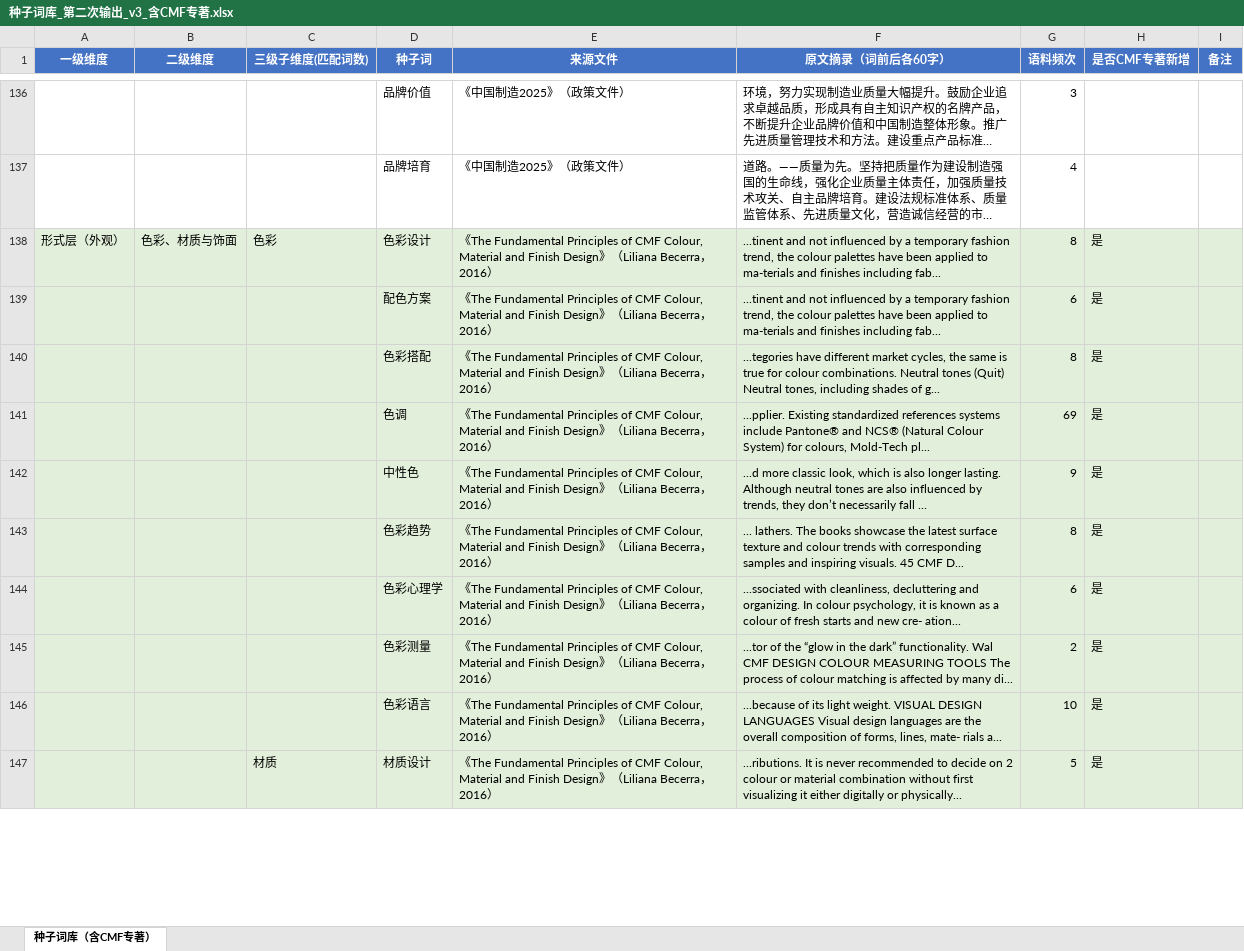
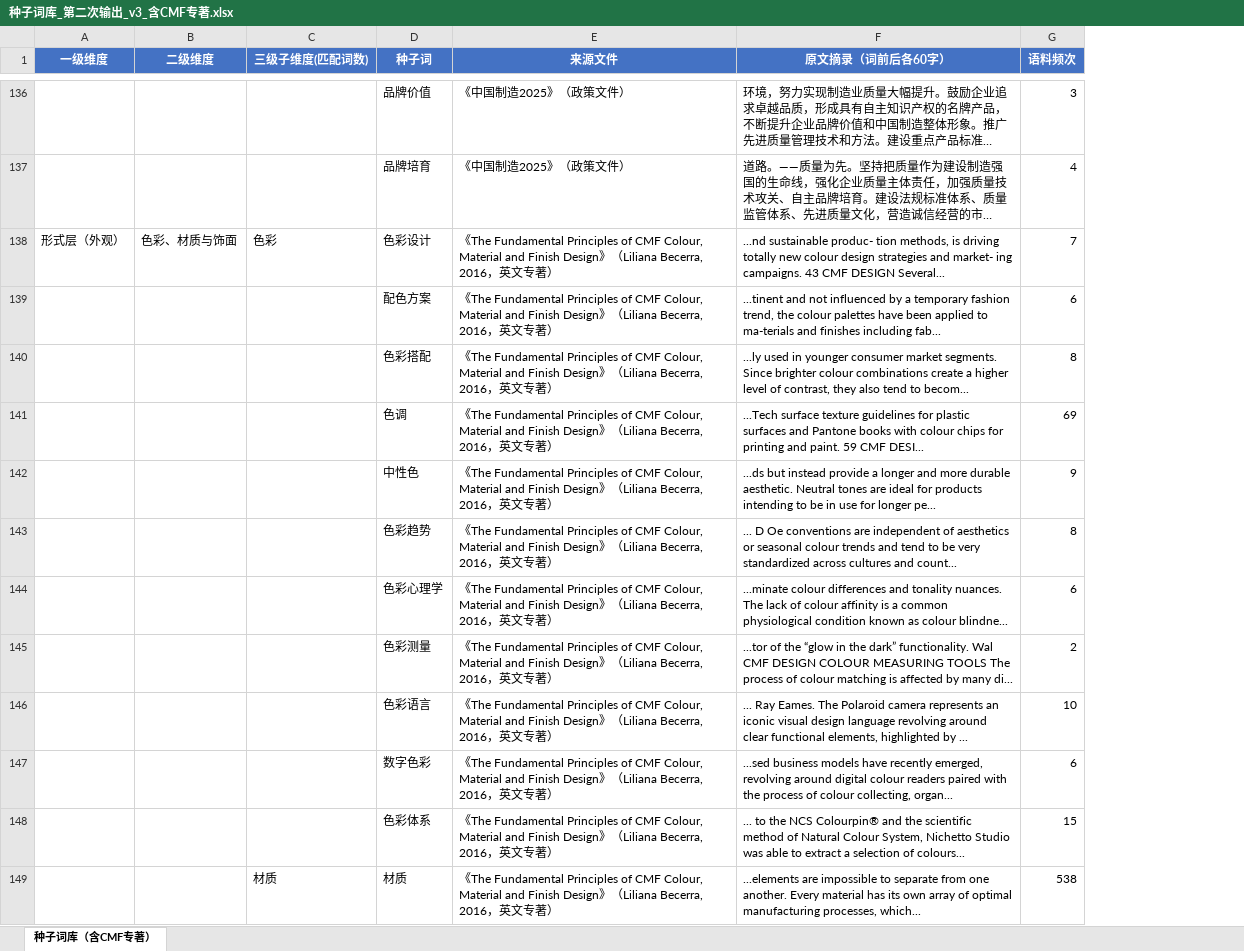
Before and after one commit to hong2301/share, an Excel workbook: 种子词库_第二次输出_v3_含CMF专著.xlsx, sheet 种子词库（含CMF专著）, drawn as a sheet; only a part is shown, gaps mark what is left out; long unchanged cells end in …; values as stored, in another font and other column widths than the file's, no borders; removed rows and columns are numbered as before the commit, all else as after; the diff covers the shown part only; the diff names each change by its address in the sheet, - before the commit and + after, or states it on an @@ line.

Commit message:
update [starfish] 种子词库_第二次输出_v3_含CMF专著.xlsx (195 words, CMF as normal corpus)

```diff
--- a/种子词库_第二次输出_v3_含CMF专著.xlsx (sheet 种子词库（含CMF专著）)
+++ b/种子词库_第二次输出_v3_含CMF专著.xlsx (sheet 种子词库（含CMF专著）)
-column H (是否CMF专著新增), rows 138-146: all 是
-column I (备注), empty
-A138:G146 fill: #E2EFDA
+A138:G146 fill: none
-E138:E146 (来源文件): …（Liliana Becerra，2016）
+E138:E146 (来源文件): …（Liliana Becerra, 2016，英文专著）
-F138 (原文摘录（词前后各60字）): ...tinent and not influenced by a temporary fashion trend, the colour palettes have been applied to ma-terials and finishes including fab...
+F138 (原文摘录（词前后各60字）): ...nd sustainable produc- tion methods, is driving totally new colour design strategies and market- ing campaigns. 43 CMF DESIGN Several...
-G138 (语料频次): 8
+G138 (语料频次): 7
-F140 (原文摘录（词前后各60字）): ...tegories have different market cycles, the same is true for colour combinations. Neutral tones (Quit) Neutral tones, including shades of g...
+F140 (原文摘录（词前后各60字）): ...ly used in younger consumer market segments. Since brighter colour combinations create a higher level of contrast, they also tend to becom...
-F141 (原文摘录（词前后各60字）): ...pplier. Existing standardized references systems include Pantone® and NCS® (Natural Colour System) for colours, Mold-Tech pl...
+F141 (原文摘录（词前后各60字）): ...Tech surface texture guidelines for plastic surfaces and Pantone books with colour chips for printing and paint. 59 CMF DESI...
-F142 (原文摘录（词前后各60字）): ...d more classic look, which is also longer lasting. Although neutral tones are also influenced by trends, they don’t necessarily fall ...
+F142 (原文摘录（词前后各60字）): ...ds but instead provide a longer and more durable aesthetic. Neutral tones are ideal for products intending to be in use for longer pe...
-F143 (原文摘录（词前后各60字）): ... lathers. The books showcase the latest surface texture and colour trends with corresponding samples and inspiring visuals. 45 CMF D...
+F143 (原文摘录（词前后各60字）): ... D Oe conventions are independent of aesthetics or seasonal colour trends and tend to be very standardized across cultures and count...
-F144 (原文摘录（词前后各60字）): ...ssociated with cleanliness, decluttering and organizing. In colour psychology, it is known as a colour of fresh starts and new cre- ation...
+F144 (原文摘录（词前后各60字）): ...minate colour differences and tonality nuances. The lack of colour affinity is a common physiological condition known as colour blindne...
-F146 (原文摘录（词前后各60字）): ...because of its light weight. VISUAL DESIGN LANGUAGES Visual design languages are the overall composition of forms, lines, mate- rials a...
+F146 (原文摘录（词前后各60字）): ... Ray Eames. The Polaroid camera represents an iconic visual design language revolving around clear functional elements, highlighted by ...
-row 147:  |  | 材质 | 材质设计 | 《The Fundamental Principles of CMF Colour, Material and Finish Design》（Liliana Becerra，2016） | ...ributions. It is never recommended to decide on 2 colour or material combination without first visualizing it either digitally or physically... | 5 | 是
+row 147:  |  |  | 数字色彩 | 《The Fundamental Principles of CMF Colour, Material and Finish Design》（Liliana Becerra, 2016，英文专著） | ...sed business models have recently emerged, revolving around digital colour readers paired with the process of colour collecting, organ... | 6
+row 148:  |  |  | 色彩体系 | 《The Fundamental Principles of CMF Colour, Material and Finish Design》（Liliana Becerra, 2016，英文专著） | ... to the NCS Colourpin® and the scientific method of Natural Colour System, Nichetto Studio was able to extract a selection of colours... | 15
+row 149:  |  | 材质 | 材质 | 《The Fundamental Principles of CMF Colour, Material and Finish Design》（Liliana Becerra, 2016，英文专著） | ...elements are impossible to separate from one another. Every material has its own array of optimal manufacturing processes, which... | 538
```
Also changed, not shown: 20 added rows, 1 removed row, 58 edited cells and cell formats elsewhere in this sheet.
